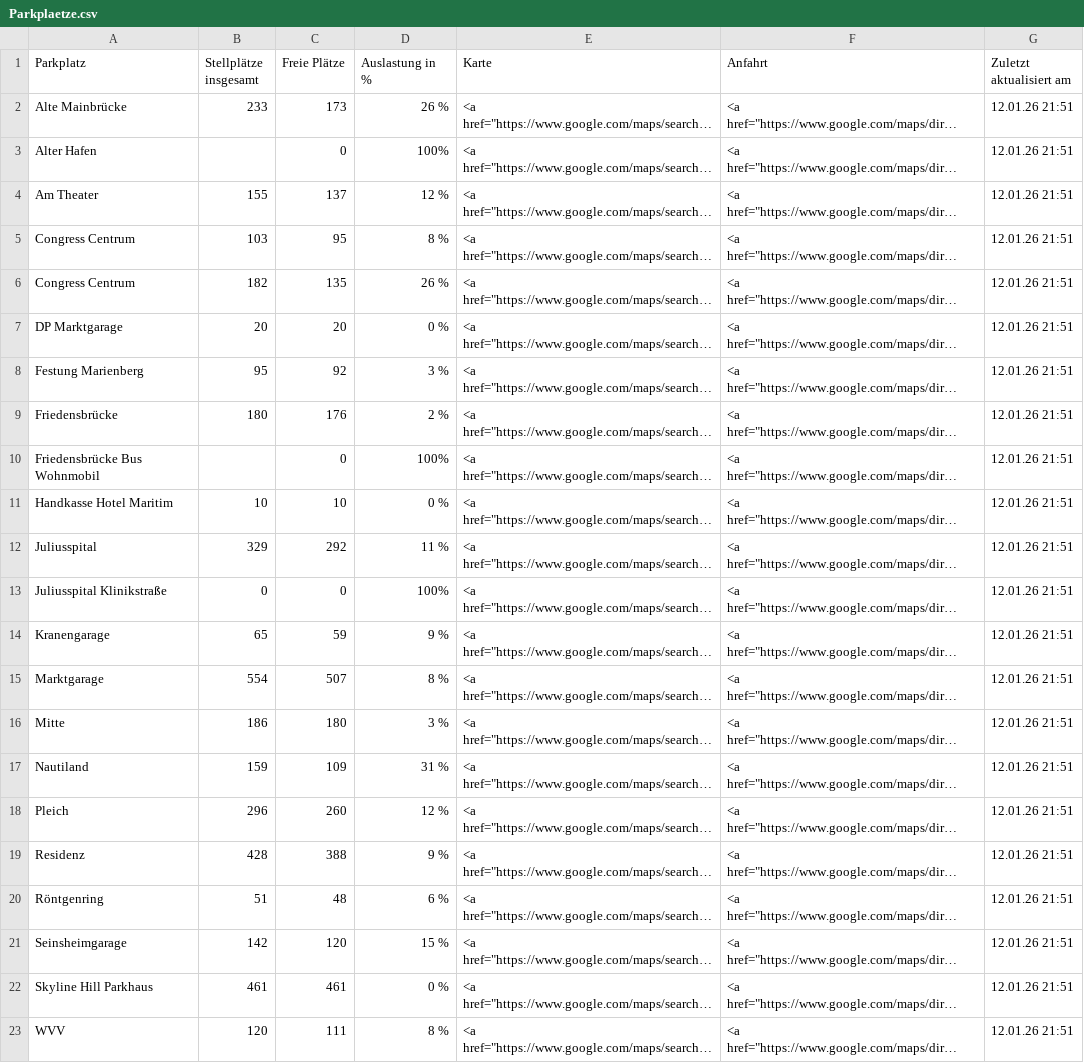
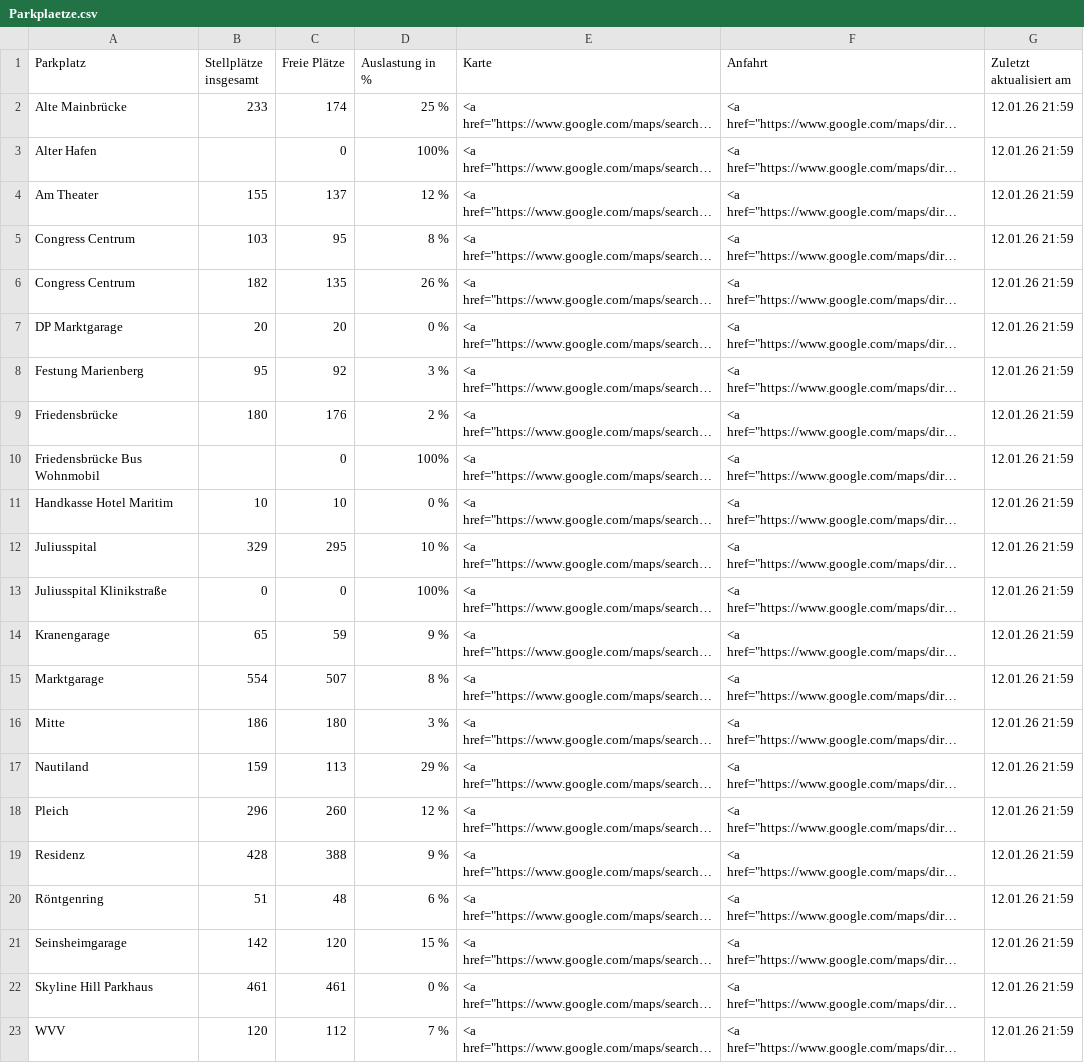
Before and after one commit to psch-mp/parkingwue-github2, a CSV file: Parkplaetze.csv, drawn as a sheet; long unchanged cells end in …; the diff names each change by its address in the sheet, - before the commit and + after, or states it on an @@ line.

```diff
--- a/Parkplaetze.csv
+++ b/Parkplaetze.csv
-C2 (Freie Plätze): 173
+C2 (Freie Plätze): 174
-D2 (Auslastung in %): 26 %
+D2 (Auslastung in %): 25 %
-G2:G23 (Zuletzt aktualisiert am): 12.01.26 21:51
+G2:G23 (Zuletzt aktualisiert am): 12.01.26 21:59
-C12 (Freie Plätze): 292
+C12 (Freie Plätze): 295
-D12 (Auslastung in %): 11 %
+D12 (Auslastung in %): 10 %
-C17 (Freie Plätze): 109
+C17 (Freie Plätze): 113
-D17 (Auslastung in %): 31 %
+D17 (Auslastung in %): 29 %
-C23 (Freie Plätze): 111
+C23 (Freie Plätze): 112
-D23 (Auslastung in %): 8 %
+D23 (Auslastung in %): 7 %
```
